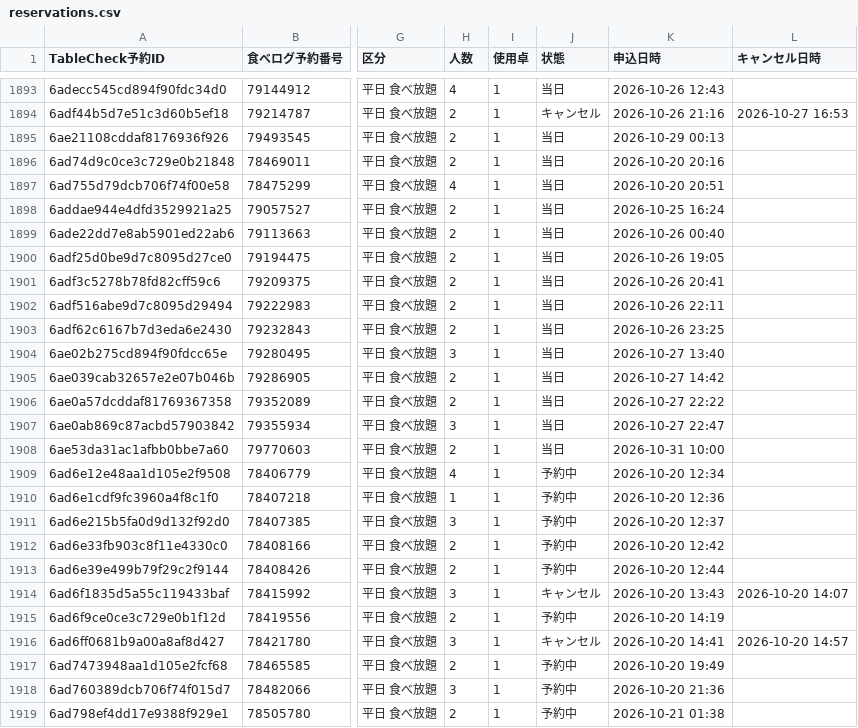
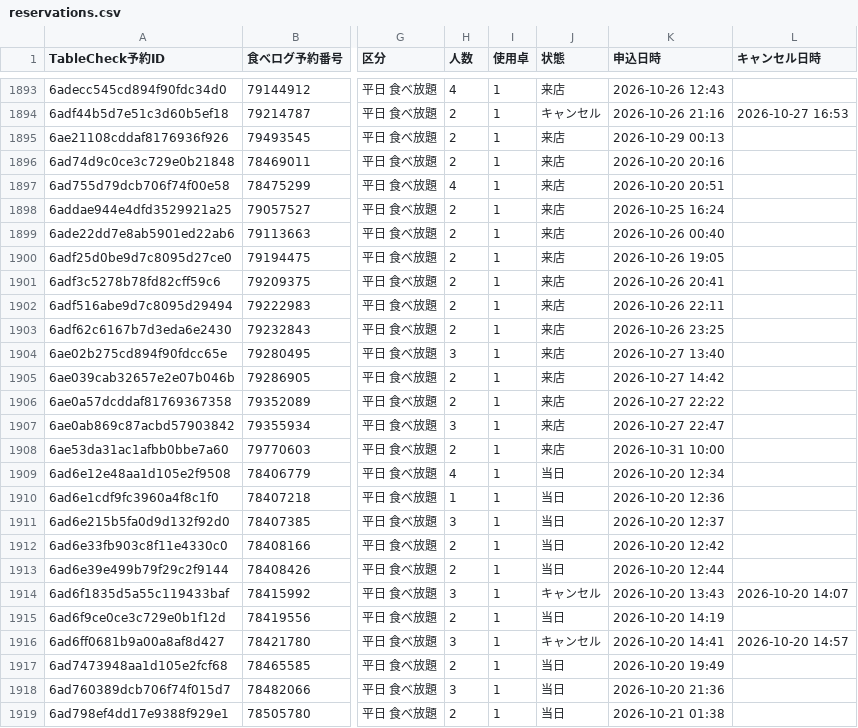
Before and after one commit to kazutakayanagisawa-svg/fruit-report, a CSV file: data/reservations.csv, drawn as a sheet; only a part is shown, gaps mark what is left out; the diff covers the shown part only; the diff names each change by its address in the sheet, - before the commit and + after, or states it on an @@ line.

```diff
--- a/data/reservations.csv
+++ b/data/reservations.csv
-J1893 (状態): 当日
+J1893 (状態): 来店
-J1895:J1908 (状態): 当日
+J1895:J1908 (状態): 来店
-J1909:J1913 (状態): 予約中
+J1909:J1913 (状態): 当日
-J1915 (状態): 予約中
+J1915 (状態): 当日
-J1917:J1919 (状態): 予約中
+J1917:J1919 (状態): 当日
```
Also changed, not shown: 52 edited cells elsewhere in this file, data/buffet_daily.csv, data/intake_daily.csv, 6 other files.
